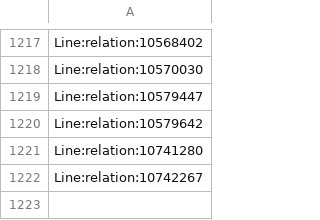
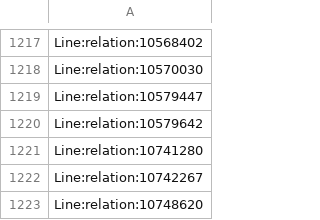
Before and after one commit to Jungle-Bus/ref-fr-STIF, a CSV file: data/osm_lines_with_shape.csv, drawn as a sheet; only a part is shown, gaps mark what is left out; the diff names each change by its address in the sheet, - before the commit and + after, or states it on an @@ line.

```diff
--- a/data/osm_lines_with_shape.csv
+++ b/data/osm_lines_with_shape.csv
+row 1223: Line:relation:10748620
```
Also changed, not shown: data/idf_routes.csv, data/lignes.csv, 4 other files.
